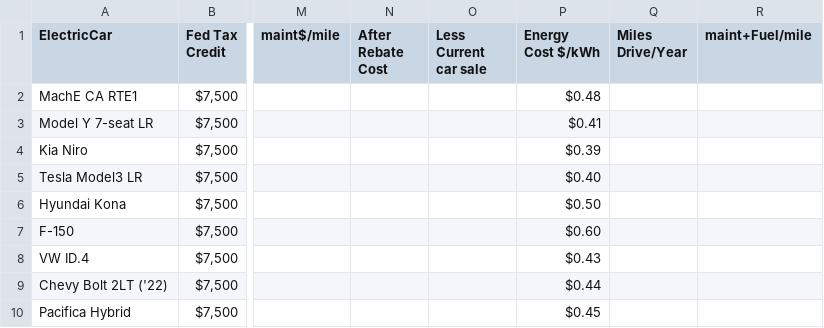
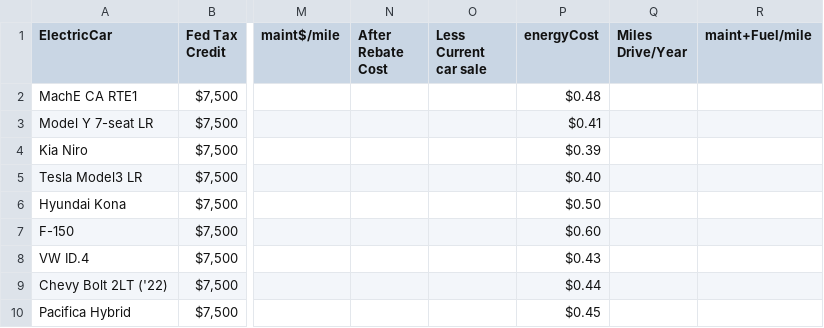
Before and after one commit to AbdalSamad07/data, a CSV file: carchargingrate.csv, drawn as a sheet; only a part is shown, gaps mark what is left out; the diff names each change by its address in the sheet, - before the commit and + after, or states it on an @@ line.

Commit message:
Add files via upload

```diff
--- a/carchargingrate.csv
+++ b/carchargingrate.csv
-P1: Energy Cost $/kWh
+P1: energyCost
```
